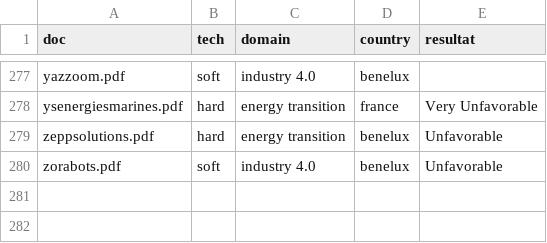
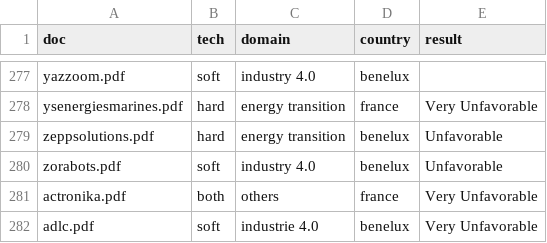
Before and after one commit to VincentLeruth/LePetitNicolas, a CSV file: data/labeled.csv, drawn as a sheet; only a part is shown, gaps mark what is left out; the diff names each change by its address in the sheet, - before the commit and + after, or states it on an @@ line.

```diff
--- a/data/labeled.csv
+++ b/data/labeled.csv
-E1: resultat
+E1: result
+row 281: actronika.pdf | both | others | france | Very Unfavorable
+row 282: adlc.pdf | soft | industrie 4.0 | benelux | Very Unfavorable
```
Also changed, not shown: output/predictions/tfidf_vectors_with_country_predictions.csv, output/predictions/tfidf_vectors_with_domain_predictions.csv, 28 other files.
